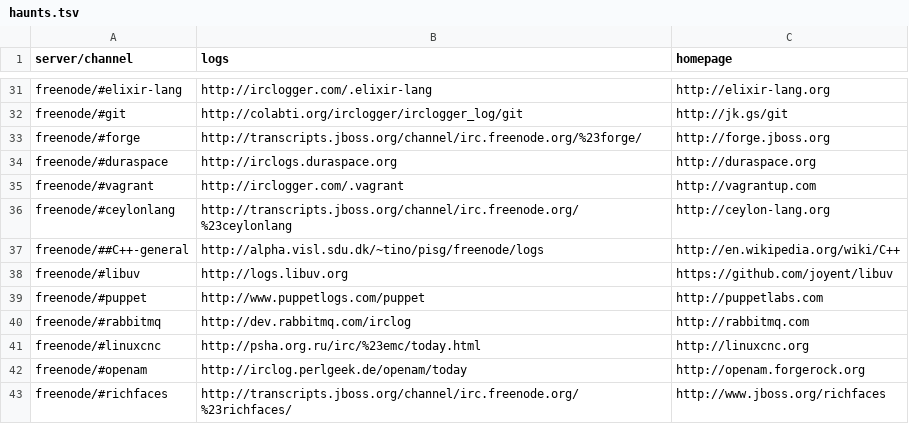
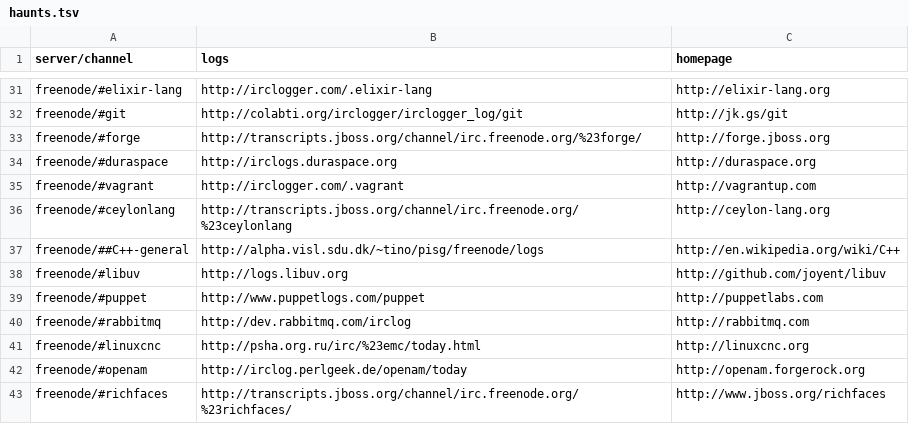
Before and after one commit to pdurbin/wiki, a TSV file: haunts/haunts.tsv, drawn as a sheet; only a part is shown, gaps mark what is left out; the diff covers the shown part only.

```diff
--- a/haunts/haunts.tsv
+++ b/haunts/haunts.tsv
@@ -37,3 +37,3 @@ freenode/#ceylonlang	http://transcripts.jboss.org/channel/irc.freenode.org/%23ce
 freenode/##C++-general	http://alpha.visl.sdu.dk/~tino/pisg/freenode/logs	http://en.wikipedia.org/wiki/C++
-freenode/#libuv	http://logs.libuv.org	https://github.com/joyent/libuv
+freenode/#libuv	http://logs.libuv.org	http://github.com/joyent/libuv
 freenode/#puppet	http://www.puppetlogs.com/puppet	http://puppetlabs.com
```
Also changed, not shown: 3 added rows, 3 moved rows and 2 edited cells elsewhere in this file.
